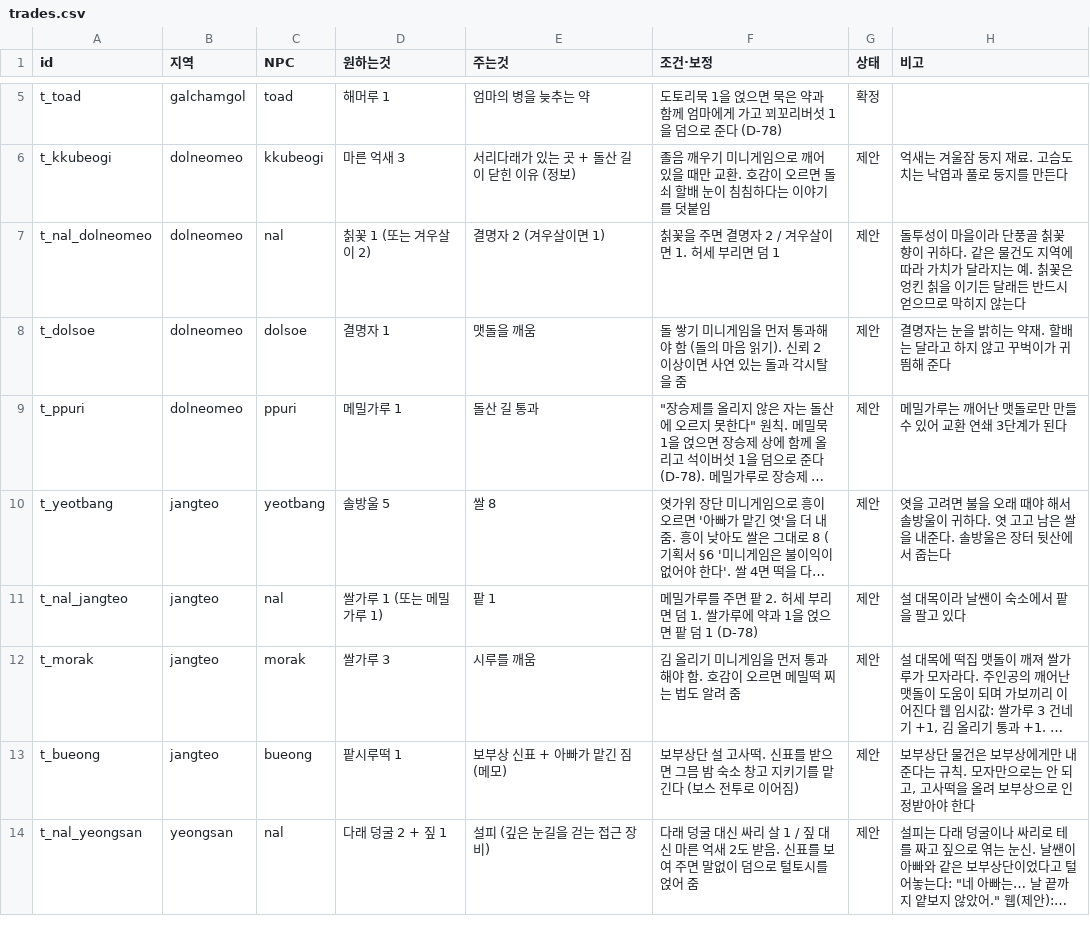
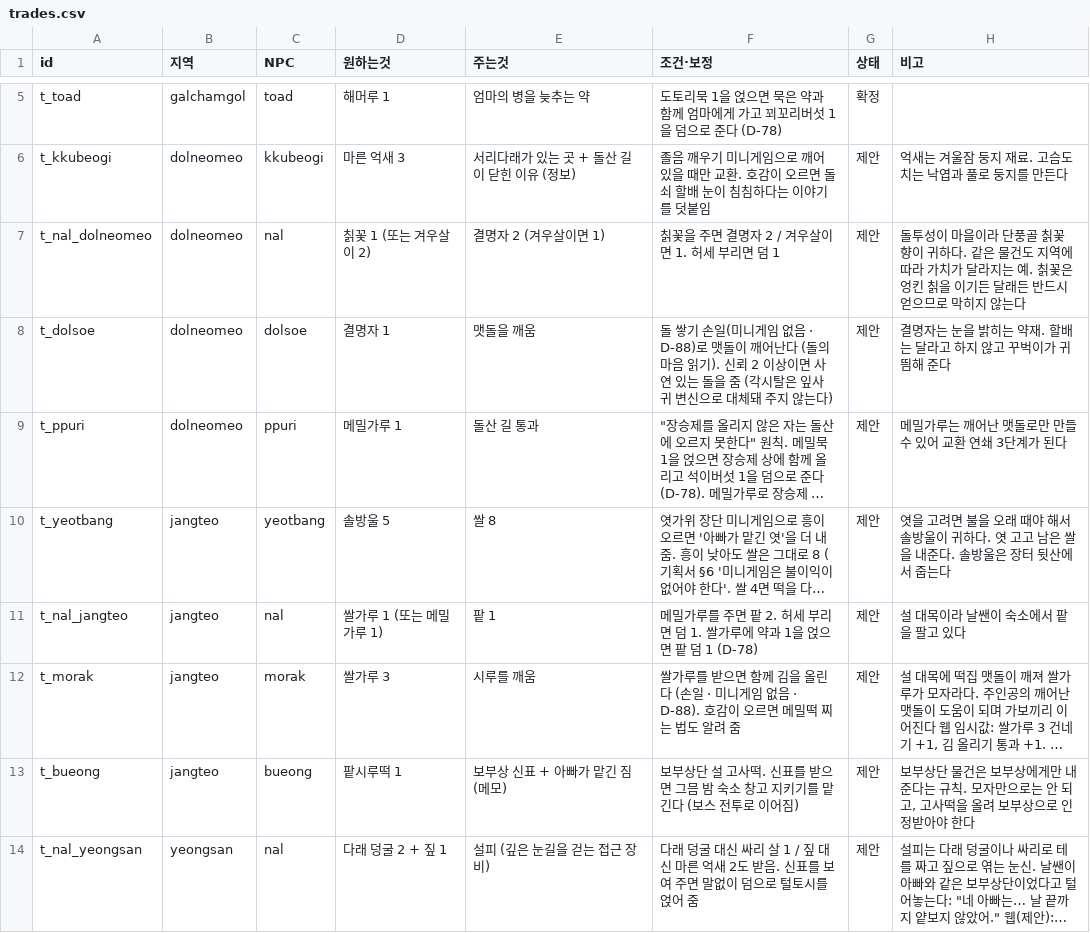
Before and after one commit to MATTTTJ/PACKOON, a CSV file: design/data/trades.csv, drawn as a sheet; only a part is shown, gaps mark what is left out; long unchanged cells end in …; the diff names each change by its address in the sheet, - before the commit and + after, or states it on an @@ line.

```diff
--- a/design/data/trades.csv
+++ b/design/data/trades.csv
-F8 (조건·보정): …쌓기 미니게임을 먼저 통과해야 함 (돌의 마음 읽기). 신뢰 2 이상이면 사연 있는 돌과 각시탈을 줌
+F8 (조건·보정): …쌓기 손일(미니게임 없음 · D-88)로 맷돌이 깨어난다 (돌의 마음 읽기). 신뢰 2 이상이면 사연 있는 돌을 줌 (각시탈은 잎사귀 변신으로 대체돼 주지 않는다)
-F12 (조건·보정): 김 올리기 미니게임을 먼저 통과해야 함. 호감이…
+F12 (조건·보정): 쌀가루를 받으면 함께 김을 올린다 (손일 · 미니게임 없음 · D-88). 호감이…
```
Also changed, not shown: design/data/decisions.csv, design/data/minigames.csv, 17 other files.
